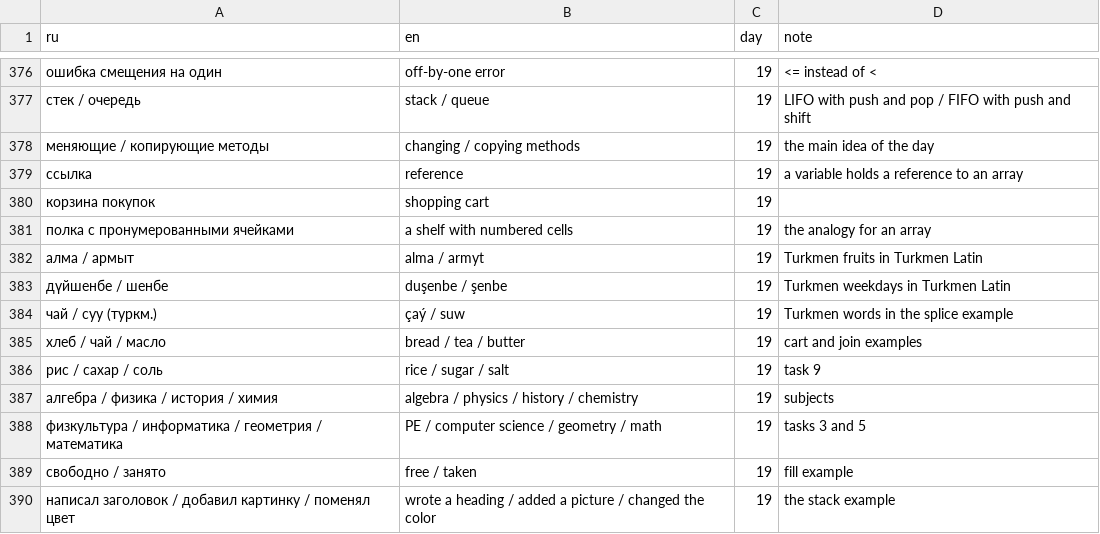
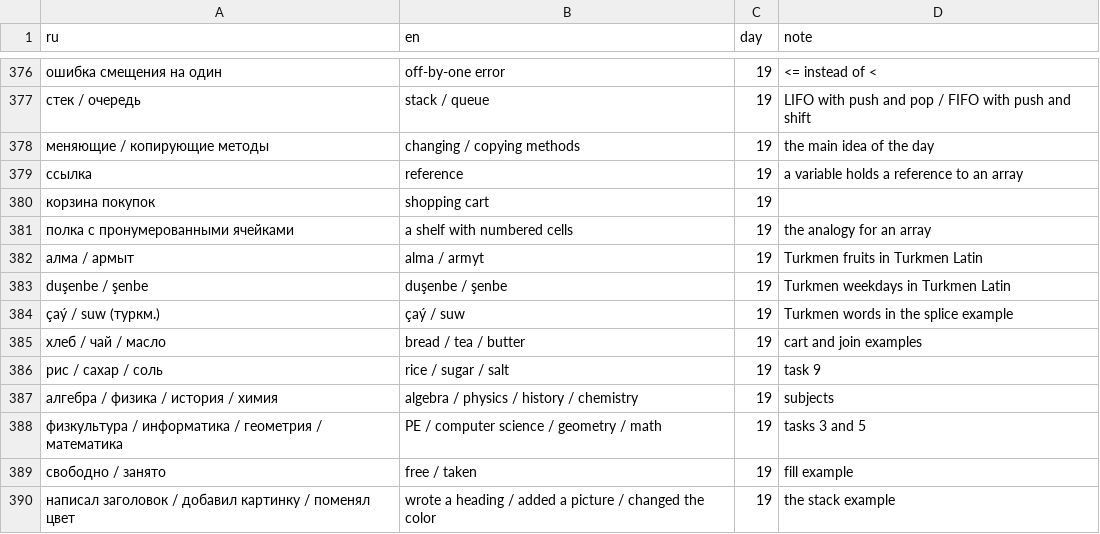
Before and after one commit to TheSeydiCharyyev/learn-javascript, a CSV file: docs/glossary.csv, drawn as a sheet; only a part is shown, gaps mark what is left out; the diff names each change by its address in the sheet, - before the commit and + after, or states it on an @@ line.

Commit message:
Fix day 19: Turkmen words in Turkmen Latin in the Russian lecture too, glossary rows updated

```diff
--- a/docs/glossary.csv
+++ b/docs/glossary.csv
-A383 (ru): дүйшенбе / шенбе
+A383 (ru): duşenbe / şenbe
-A384 (ru): чай / суу (туркм.)
+A384 (ru): çaý / suw (туркм.)
```
Also changed, not shown: 2 other files.
